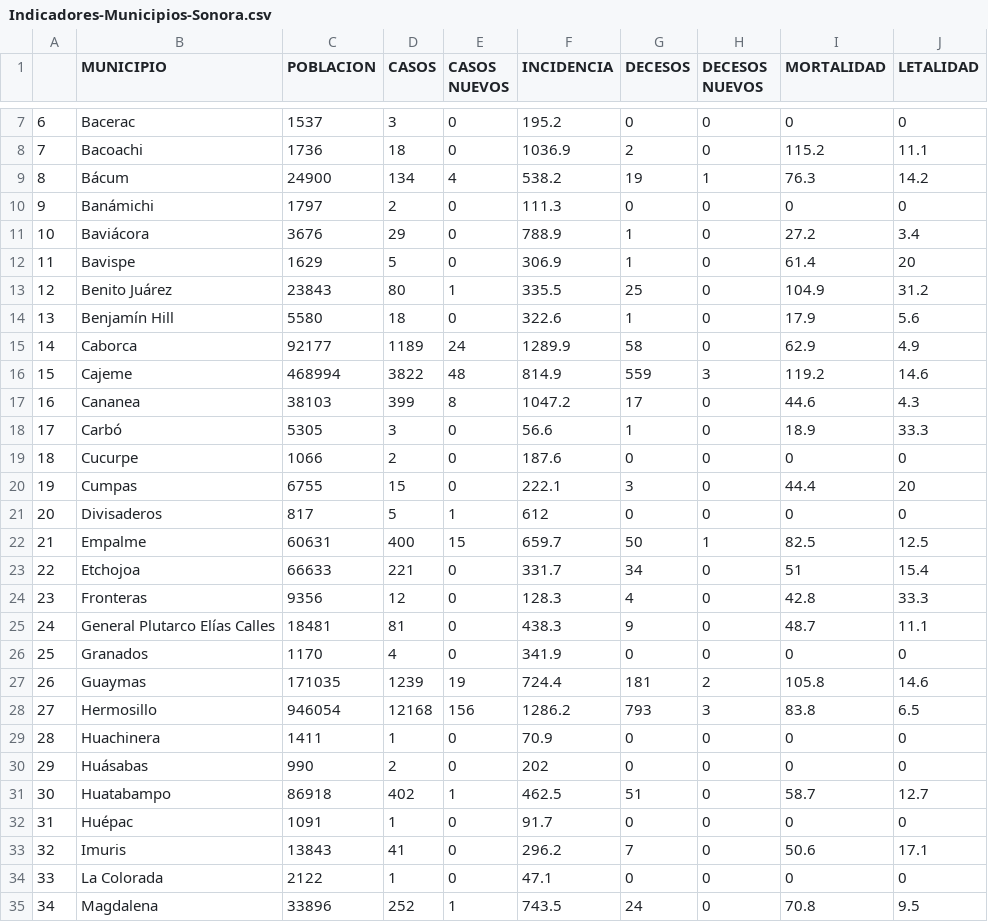
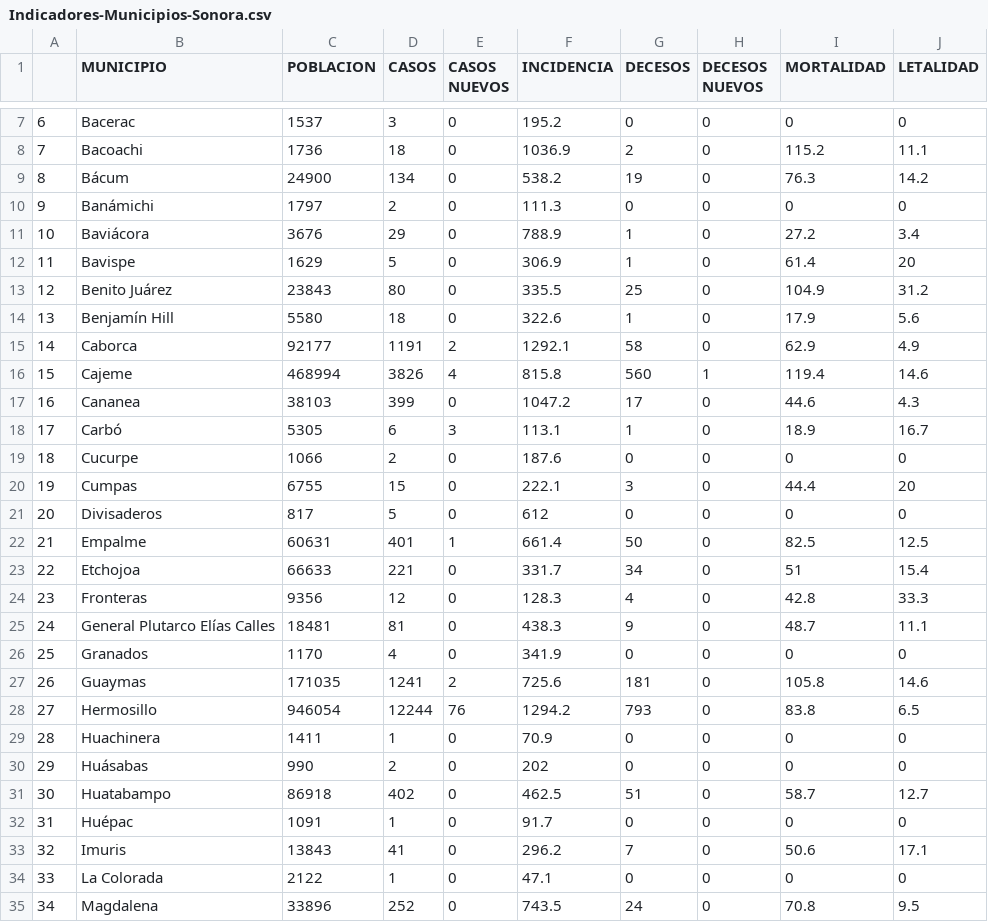
Before and after one commit to dogomoreno/Covid19-Sonora-Municipios, a CSV file: ResultadoCSV/Indicadores-Municipios-Sonora.csv, drawn as a sheet; only a part is shown, gaps mark what is left out; the diff covers the shown part only.

```diff
--- a/ResultadoCSV/Indicadores-Municipios-Sonora.csv
+++ b/ResultadoCSV/Indicadores-Municipios-Sonora.csv
@@ -8,3 +8,3 @@
 "7","Bacoachi",1736,18,0,1036.9,2,0,115.2,11.1
-"8","Bácum",24900,134,4,538.2,19,1,76.3,14.2
+"8","Bácum",24900,134,0,538.2,19,0,76.3,14.2
 "9","Banámichi",1797,2,0,111.3,0,0,0,0
@@ -12,12 +12,12 @@
 "11","Bavispe",1629,5,0,306.9,1,0,61.4,20
-"12","Benito Juárez",23843,80,1,335.5,25,0,104.9,31.2
+"12","Benito Juárez",23843,80,0,335.5,25,0,104.9,31.2
 "13","Benjamín Hill",5580,18,0,322.6,1,0,17.9,5.6
-"14","Caborca",92177,1189,24,1289.9,58,0,62.9,4.9
-"15","Cajeme",468994,3822,48,814.9,559,3,119.2,14.6
-"16","Cananea",38103,399,8,1047.2,17,0,44.6,4.3
-"17","Carbó",5305,3,0,56.6,1,0,18.9,33.3
+"14","Caborca",92177,1191,2,1292.1,58,0,62.9,4.9
+"15","Cajeme",468994,3826,4,815.8,560,1,119.4,14.6
+"16","Cananea",38103,399,0,1047.2,17,0,44.6,4.3
+"17","Carbó",5305,6,3,113.1,1,0,18.9,16.7
 "18","Cucurpe",1066,2,0,187.6,0,0,0,0
 "19","Cumpas",6755,15,0,222.1,3,0,44.4,20
-"20","Divisaderos",817,5,1,612,0,0,0,0
-"21","Empalme",60631,400,15,659.7,50,1,82.5,12.5
+"20","Divisaderos",817,5,0,612,0,0,0,0
+"21","Empalme",60631,401,1,661.4,50,0,82.5,12.5
 "22","Etchojoa",66633,221,0,331.7,34,0,51,15.4
@@ -26,7 +26,7 @@
 "25","Granados",1170,4,0,341.9,0,0,0,0
-"26","Guaymas",171035,1239,19,724.4,181,2,105.8,14.6
-"27","Hermosillo",946054,12168,156,1286.2,793,3,83.8,6.5
+"26","Guaymas",171035,1241,2,725.6,181,0,105.8,14.6
+"27","Hermosillo",946054,12244,76,1294.2,793,0,83.8,6.5
 "28","Huachinera",1411,1,0,70.9,0,0,0,0
 "29","Huásabas",990,2,0,202,0,0,0,0
-"30","Huatabampo",86918,402,1,462.5,51,0,58.7,12.7
+"30","Huatabampo",86918,402,0,462.5,51,0,58.7,12.7
 "31","Huépac",1091,1,0,91.7,0,0,0,0
@@ -34,2 +34,2 @@
 "33","La Colorada",2122,1,0,47.1,0,0,0,0
-"34","Magdalena",33896,252,1,743.5,24,0,70.8,9.5
+"34","Magdalena",33896,252,0,743.5,24,0,70.8,9.5
```
Also changed, not shown: 23 edited cells elsewhere in this file, Bases/Casosdiarios.csv, Bases/Decesosdiarios.csv, 8 other files.
